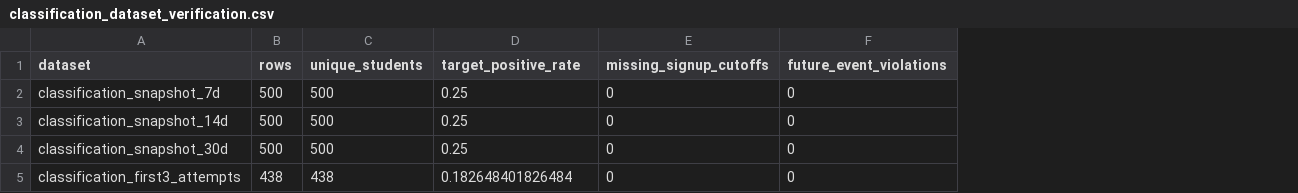
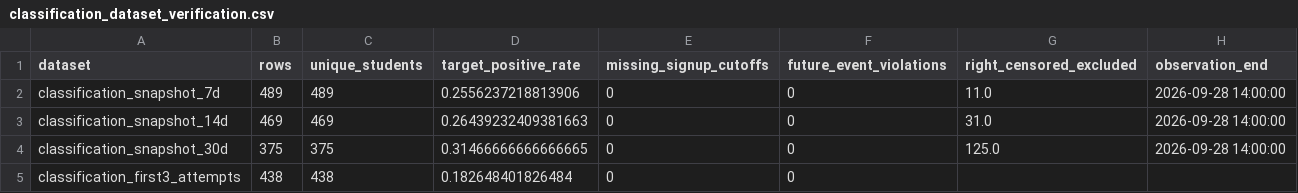
Before and after one commit to Abishek-Sebastian/student_success_assistant, a CSV file: data/curated/classification_dataset_verification.csv, drawn as a sheet; the diff names each change by its address in the sheet, - before the commit and + after, or states it on an @@ line.

```diff
--- a/data/curated/classification_dataset_verification.csv
+++ b/data/curated/classification_dataset_verification.csv
+column G (right_censored_excluded), rows 2-4: 11.0 | 31.0 | 125.0
+column H (observation_end), rows 2-4: all 2026-09-28 14:00:00
-B2 (rows): 500
+B2 (rows): 489
-C2 (unique_students): 500
+C2 (unique_students): 489
-D2 (target_positive_rate): 0.25
+D2 (target_positive_rate): 0.2556237218813906
-B3 (rows): 500
+B3 (rows): 469
-C3 (unique_students): 500
+C3 (unique_students): 469
-D3 (target_positive_rate): 0.25
+D3 (target_positive_rate): 0.26439232409381663
-B4 (rows): 500
+B4 (rows): 375
-C4 (unique_students): 500
+C4 (unique_students): 375
-D4 (target_positive_rate): 0.25
+D4 (target_positive_rate): 0.31466666666666665
```
Also changed, not shown: data/curated/classification_dataset_manifest.csv, data/curated/classification_snapshot_14d.csv, 23 other files.
